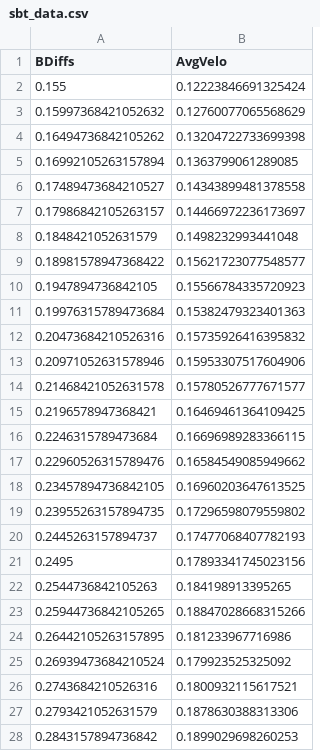
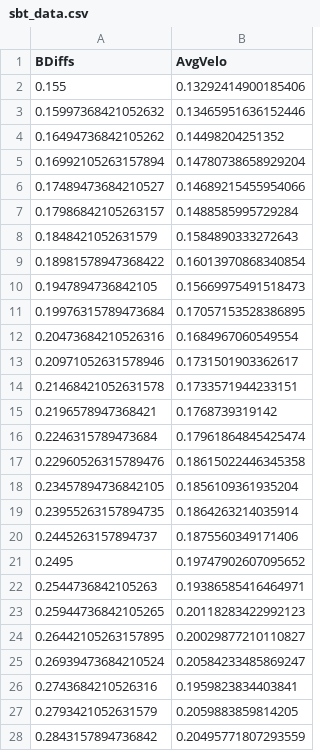
Before and after one commit to PhilipByrn3/dmcontrol_sbt, a CSV file: qual-sbt/data/sbt_data.csv, drawn as a sheet; only a part is shown; the diff covers the shown part only.

```diff
--- a/qual-sbt/data/sbt_data.csv
+++ b/qual-sbt/data/sbt_data.csv
@@ -1,28 +1,28 @@
 BDiffs,AvgVelo
-0.155,0.12223846691325424
-0.15997368421052632,0.12760077065568629
-0.16494736842105262,0.13204722733699398
-0.16992105263157894,0.1363799061289085
-0.17489473684210527,0.14343899481378558
-0.17986842105263157,0.14466972236173697
-0.1848421052631579,0.1498232993441048
-0.18981578947368422,0.15621723077548577
-0.1947894736842105,0.15566784335720923
-0.19976315789473684,0.15382479323401363
-0.20473684210526316,0.15735926416395832
-0.20971052631578946,0.15953307517604906
-0.21468421052631578,0.15780526777671577
-0.2196578947368421,0.16469461364109425
-0.2246315789473684,0.16696989283366115
-0.22960526315789476,0.16584549085949662
-0.23457894736842105,0.16960203647613525
-0.23955263157894735,0.17296598079559802
-0.2445263157894737,0.17477068407782193
-0.2495,0.17893341745023156
-0.2544736842105263,0.184198913395265
-0.25944736842105265,0.18847028668315266
-0.26442105263157895,0.181233967716986
-0.26939473684210524,0.179923525325092
-0.2743684210526316,0.1800932115617521
-0.2793421052631579,0.1878630388313306
-0.2843157894736842,0.1899029698260253
+0.155,0.13292414900185406
+0.15997368421052632,0.13465951636152446
+0.16494736842105262,0.14498204251352
+0.16992105263157894,0.14780738658929204
+0.17489473684210527,0.14689215455954066
+0.17986842105263157,0.1488585995729284
+0.1848421052631579,0.1584890333272643
+0.18981578947368422,0.16013970868340854
+0.1947894736842105,0.15669975491518473
+0.19976315789473684,0.17057153528386895
+0.20473684210526316,0.1684967060549554
+0.20971052631578946,0.1731501903362617
+0.21468421052631578,0.1733571944233151
+0.2196578947368421,0.1768739319142
+0.2246315789473684,0.17961864845425474
+0.22960526315789476,0.18615022446345358
+0.23457894736842105,0.1856109361935204
+0.23955263157894735,0.1864263214035914
+0.2445263157894737,0.1875560349171406
+0.2495,0.19747902607095652
+0.2544736842105263,0.19386585416464971
+0.25944736842105265,0.20118283422992123
+0.26442105263157895,0.20029877210110827
+0.26939473684210524,0.20584233485869247
+0.2743684210526316,0.1959823834403841
+0.2793421052631579,0.2059883859814205
+0.2843157894736842,0.20495771807293559
```
Also changed, not shown: 164 edited cells elsewhere in this file, 3 other files.
